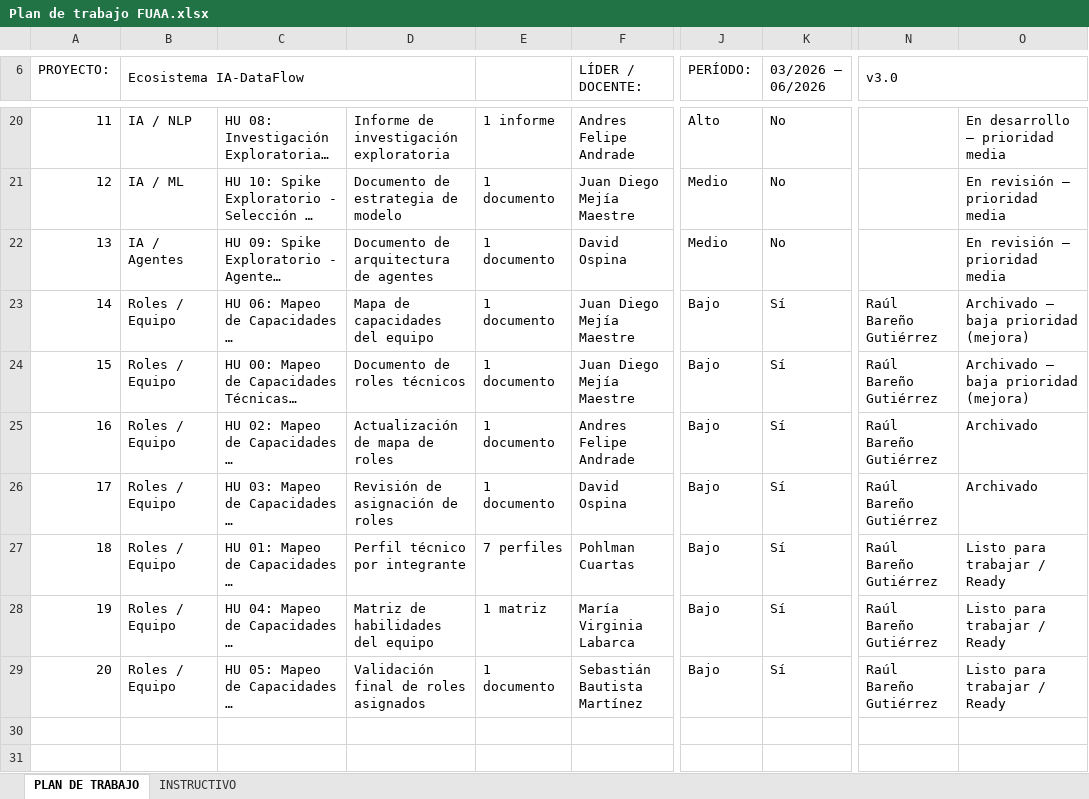
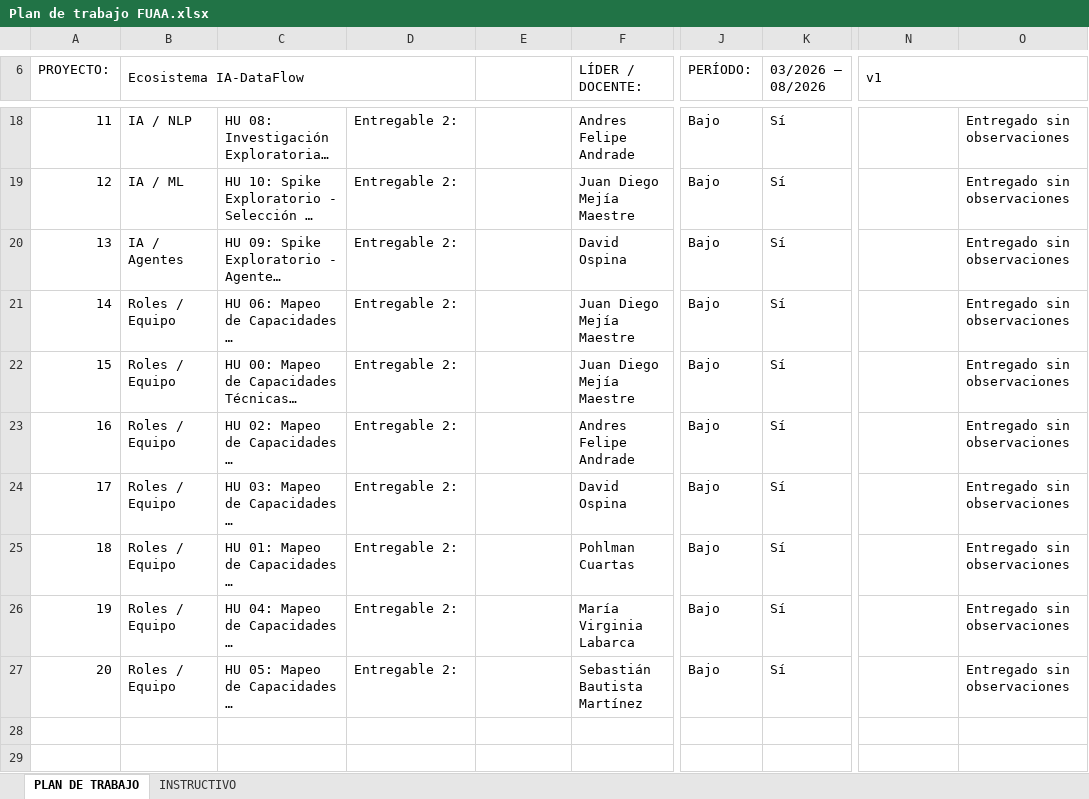
Before and after one commit to IA-DataFlow-Hub/docs, an Excel workbook: Requisitos para aprobar el semillero/3 - Plan de Trabajo/Plan de trabajo FUAA.xlsx, sheet PLAN DE TRABAJO, drawn as a sheet; only a part is shown, gaps mark what is left out; long unchanged cells end in …; values as stored, in another font and other column widths than the file's, no cell formats; conditional formats not drawn; addresses are those after the commit; the diff covers the shown part only; the diff names each change by its address in the sheet, - before the commit and + after, or states it on an @@ line.

```diff
--- a/Requisitos para aprobar el semillero/3 - Plan de Trabajo/Plan de trabajo FUAA.xlsx (sheet PLAN DE TRABAJO)
+++ b/Requisitos para aprobar el semillero/3 - Plan de Trabajo/Plan de trabajo FUAA.xlsx (sheet PLAN DE TRABAJO)
-K6: 03/2026 – 06/2026
+K6: 03/2026 – 08/2026
-N6: v3.0
+N6: v1
-D18: Informe de investigación exploratoria
+D18: Entregable 2:
-E18: 1 informe
+E18: (empty)
-J18 (PERÍODO:): Alto
+J18 (PERÍODO:): Bajo
-K18:K20 (03/2026 – 08/2026): No
+K18:K20 (03/2026 – 08/2026): Sí
-O18: En desarrollo — prioridad media
+O18: Entregado sin observaciones
-D19: Documento de estrategia de modelo
+D19: Entregable 2:
-E19:E24: 1 documento
+E19:E24: (empty)
-J19:J20 (PERÍODO:): Medio
+J19:J20 (PERÍODO:): Bajo
-O19:O20: En revisión — prioridad media
+O19:O20: Entregado sin observaciones
-D20: Documento de arquitectura de agentes
+D20: Entregable 2:
-D21: Mapa de capacidades del equipo
+D21: Entregable 2:
-N21:N27 (v1): Raúl Bareño Gutiérrez
+N21:N27 (v1): (empty)
-O21:O22: Archivado — baja prioridad (mejora)
+O21:O22: Entregado sin observaciones
-D22: Documento de roles técnicos
+D22: Entregable 2:
-D23: Actualización de mapa de roles
+D23: Entregable 2:
-O23:O24: Archivado
+O23:O24: Entregado sin observaciones
-D24: Revisión de asignación de roles
+D24: Entregable 2:
-D25: Perfil técnico por integrante
+D25: Entregable 2:
-E25: 7 perfiles
+E25: (empty)
-O25:O27: Listo para trabajar / Ready
+O25:O27: Entregado sin observaciones
-D26: Matriz de habilidades del equipo
+D26: Entregable 2:
-E26: 1 matriz
+E26: (empty)
-D27: Validación final de roles asignados
+D27: Entregable 2:
-E27: 1 documento
+E27: (empty)
```
Also changed, not shown: 2 added rows, 4 removed rows and 60 edited cells elsewhere in this sheet, cell formats, 6 other files.
